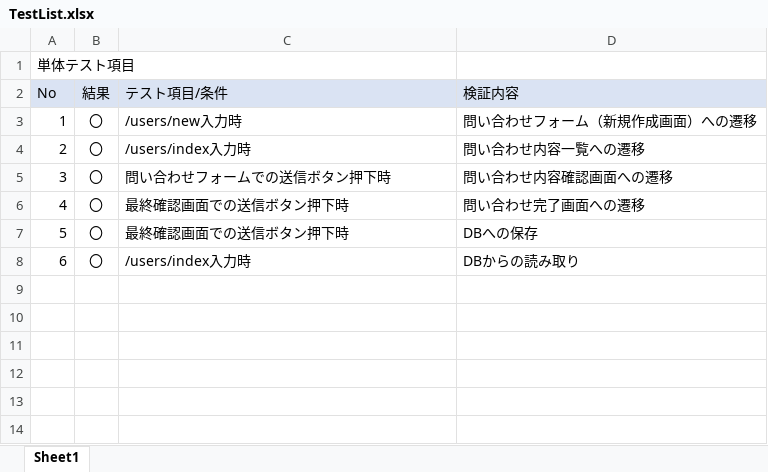
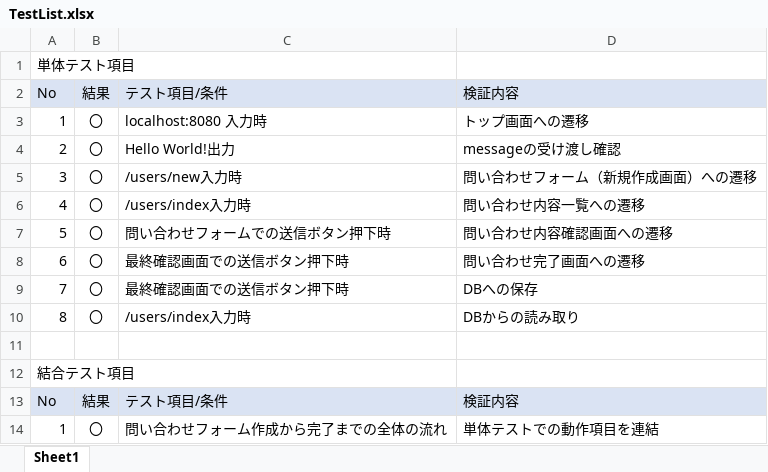
Before and after one commit to kaho211/SpringBoot_Docker, an Excel workbook: server/TestList.xlsx, sheet Sheet1, drawn as a sheet; values as stored, in another font and other column widths than the file's, no borders; addresses are those after the commit; the diff names each change by its address in the sheet, - before the commit and + after, or states it on an @@ line.

Commit message:
結合テスト仕様書作成

```diff
--- a/server/TestList.xlsx (sheet Sheet1)
+++ b/server/TestList.xlsx (sheet Sheet1)
-C3: /users/new入力時
+C3: localhost:8080 入力時
-D3: 問い合わせフォーム（新規作成画面）への遷移
+D3: トップ画面への遷移
-C4: /users/index入力時
+C4: Hello World!出力
-D4: 問い合わせ内容一覧への遷移
+D4: messageの受け渡し確認
-C5: 問い合わせフォームでの送信ボタン押下時
+C5: /users/new入力時
-D5: 問い合わせ内容確認画面への遷移
+D5: 問い合わせフォーム（新規作成画面）への遷移
-C6: 最終確認画面での送信ボタン押下時
+C6: /users/index入力時
-D6: 問い合わせ完了画面への遷移
+D6: 問い合わせ内容一覧への遷移
-C7: 最終確認画面での送信ボタン押下時
+C7: 問い合わせフォームでの送信ボタン押下時
-D7: DBへの保存
+D7: 問い合わせ内容確認画面への遷移
+row 8: 6 | 〇 | 最終確認画面での送信ボタン押下時 | 問い合わせ完了画面への遷移
+row 9: 7 | 〇 | 最終確認画面での送信ボタン押下時 | DBへの保存
-A10: 6
+A10: 8
+row 11: (empty)
+row 12: 結合テスト項目
+row 13: No | 結果 | テスト項目/条件 | 検証内容
+row 14: 1 | 〇 | 問い合わせフォーム作成から完了までの全体の流れ | 単体テストでの動作項目を連結
```
